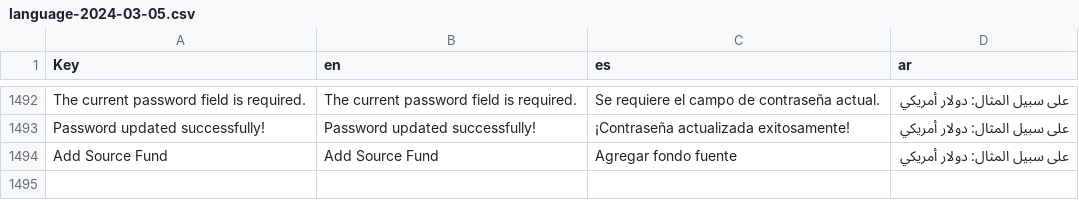
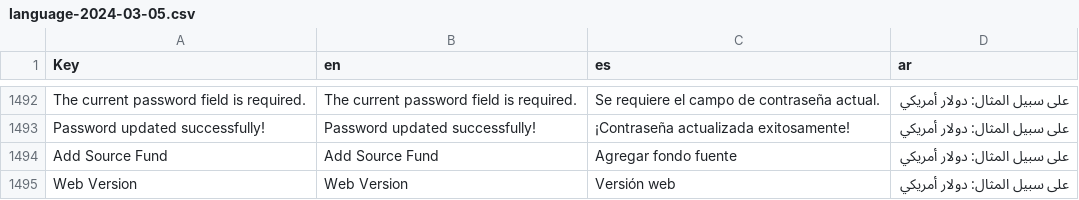
Before and after one commit to Amir2417/xr, a CSV file: public/backend/files/language/language-2024-03-05.csv, drawn as a sheet; only a part is shown, gaps mark what is left out.

```diff
--- a/public/backend/files/language/language-2024-03-05.csv
+++ b/public/backend/files/language/language-2024-03-05.csv
@@ -1498 +1498,2 @@ Password updated successfully!,Password updated successfully!,¡Contraseña actu
 Add Source Fund,Add Source Fund,Agregar fondo fuente,على سبيل المثال: دولار أمريكي
+Web Version,Web Version,Versión web,على سبيل المثال: دولار أمريكي
```
Also changed, not shown: 4 other files.
